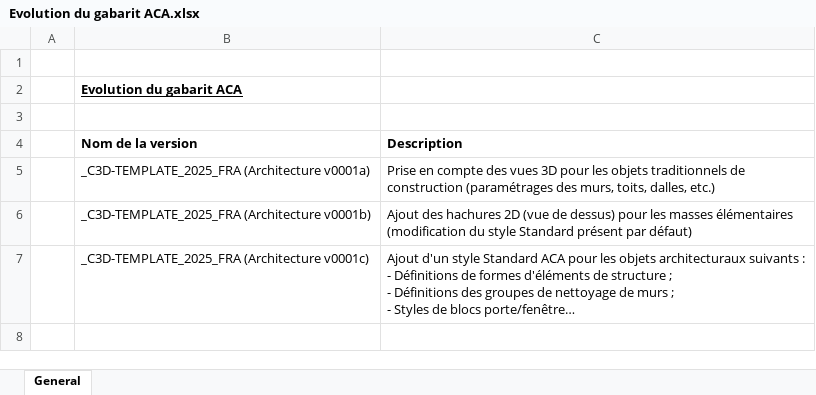
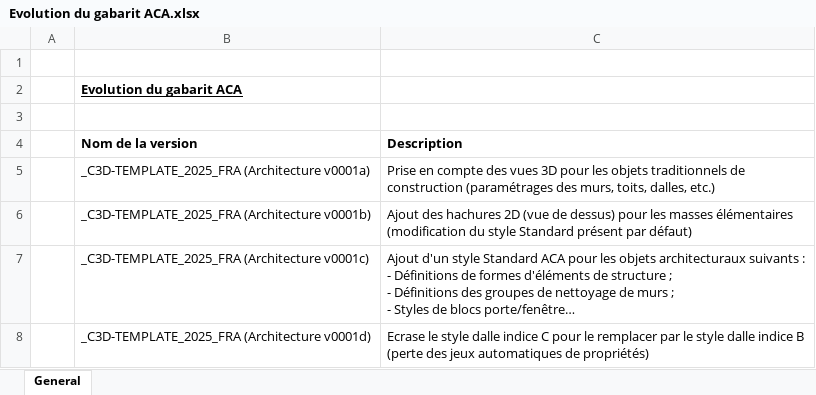
Before and after one commit to QuentinMarquette/BetaProgram, an Excel workbook: ACA tool palettes/FRA/Gabarit ACA/Evolution du gabarit ACA.xlsx, sheet General, drawn as a sheet; long unchanged cells end in …; values as stored, in another font and other column widths than the file's, no borders; the diff names each change by its address in the sheet, - before the commit and + after, or states it on an @@ line.

Commit message:
Evolution gabarit ACA indice "D"

```diff
--- a/ACA tool palettes/FRA/Gabarit ACA/Evolution du gabarit ACA.xlsx (sheet General)
+++ b/ACA tool palettes/FRA/Gabarit ACA/Evolution du gabarit ACA.xlsx (sheet General)
+row 8:  | _C3D-TEMPLATE_2025_FRA (Architecture v0001d) | Ecrase le style dalle indice C pour le remplacer par le style dalle indice B (perte des jeux automatiques de propriétés)
```
Also changed, not shown: 1 other file.
